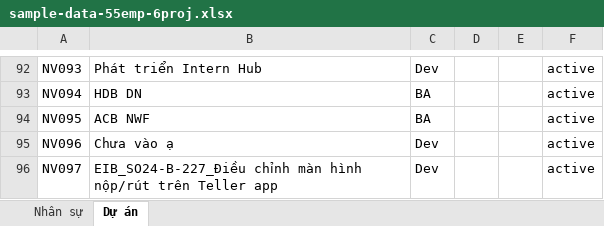
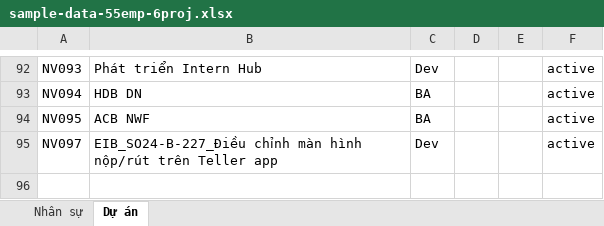
Before and after one commit to duycamau2016/eflow_sw2, an Excel workbook: src/assets/data/sample-data-55emp-6proj.xlsx, sheet Dự án, drawn as a sheet; only a part is shown, gaps mark what is left out; values as stored, in another font and other column widths than the file's, no borders; the diff names each change by its address in the sheet, - before the commit and + after, or states it on an @@ line.

```diff
--- a/src/assets/data/sample-data-55emp-6proj.xlsx (sheet Dự án)
+++ b/src/assets/data/sample-data-55emp-6proj.xlsx (sheet Dự án)
-row 95: NV096 | Chưa vào ạ | Dev |  |  | active
```
Also changed, not shown: sheet Nhân sự.
